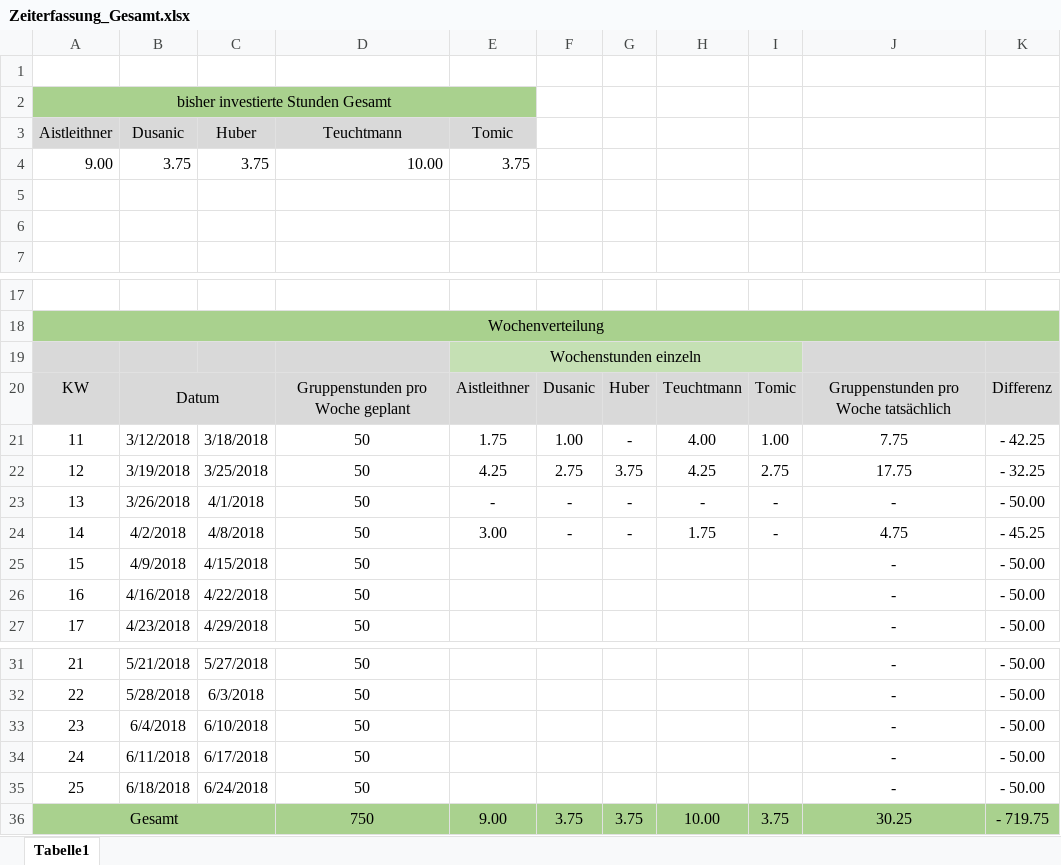
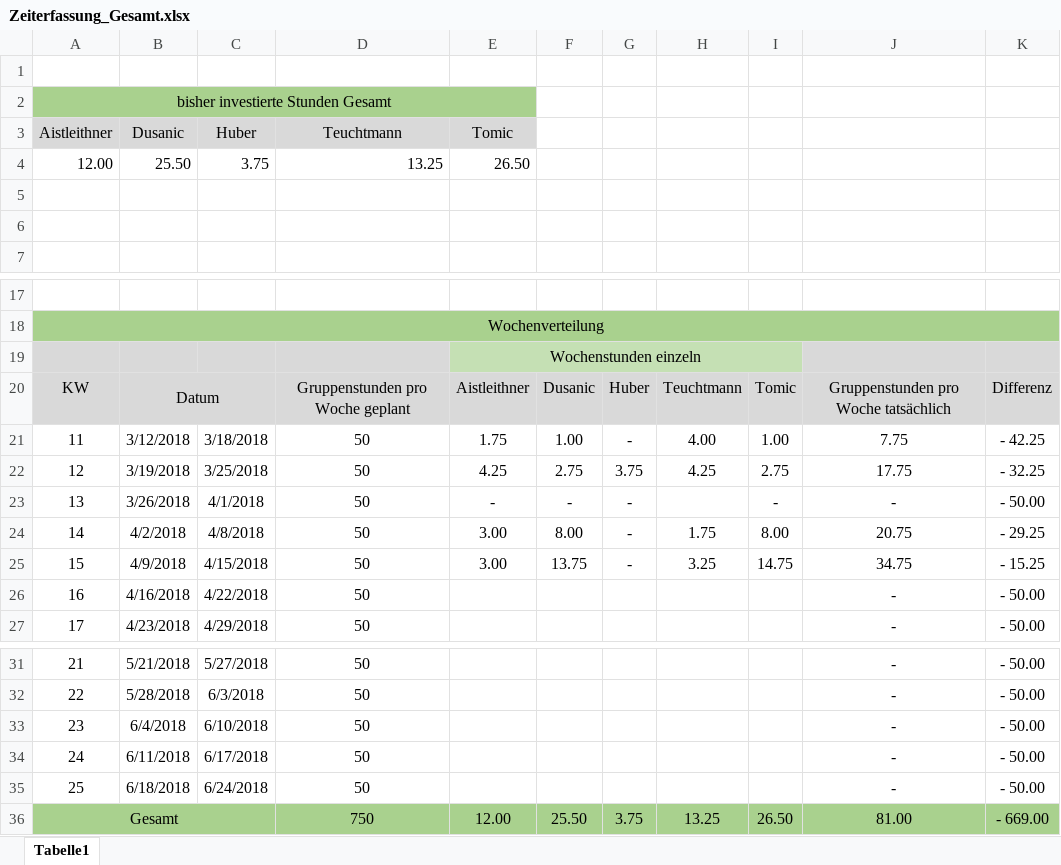
Before and after one commit to ateuchtmann/259035_SoftEngPR, an Excel workbook: Dokumente/Zeiterfassung/Zeiterfassung_Gesamt.xlsx, sheet Tabelle1, drawn as a sheet; only a part is shown, gaps mark what is left out; values as stored, in another font and other column widths than the file's, no borders; charts and pictures not drawn; removed rows and columns are numbered as before the commit, all else as after; the diff names each change by its address in the sheet, - before the commit and + after, or states it on an @@ line.

Commit message:
Zeiterfassung Update

```diff
--- a/Dokumente/Zeiterfassung/Zeiterfassung_Gesamt.xlsx (sheet Tabelle1)
+++ b/Dokumente/Zeiterfassung/Zeiterfassung_Gesamt.xlsx (sheet Tabelle1)
-row 4: 9.00 | 3.75 | 3.75 | 10.00 | 3.75
+row 4: 12.00 | 25.50 | 3.75 | 13.25 | 26.50
-H23: -
+H23: (empty)
-F24: -
+F24: 8.00
-I24: -
+I24: 8.00
-J24: 4.75
+J24: 20.75
-K24: - 45.25
+K24: - 29.25
-E25 (Tomic): (empty)
+E25 (Tomic): 3.00
-F25: (empty)
+F25: 13.75
-G25: (empty)
+G25: -
-H25: (empty)
+H25: 3.25
-I25: (empty)
+I25: 14.75
-J25: -
+J25: 34.75
-K25: - 50.00
+K25: - 15.25
-E36 (Tomic): 9.00
+E36 (Tomic): 12.00
-F36: 3.75
+F36: 25.50
-H36: 10.00
+H36: 13.25
-I36: 3.75
+I36: 26.50
-J36: 30.25
+J36: 81.00
-K36: - 719.75
+K36: - 669.00
```
Also changed, not shown: charts or pictures, Dokumente/Zeiterfassung/Zeiterfassung_Aistleithner.xlsx, Dokumente/Zeiterfassung/Zeiterfassung_Dusanic.xlsx, 2 other files.
